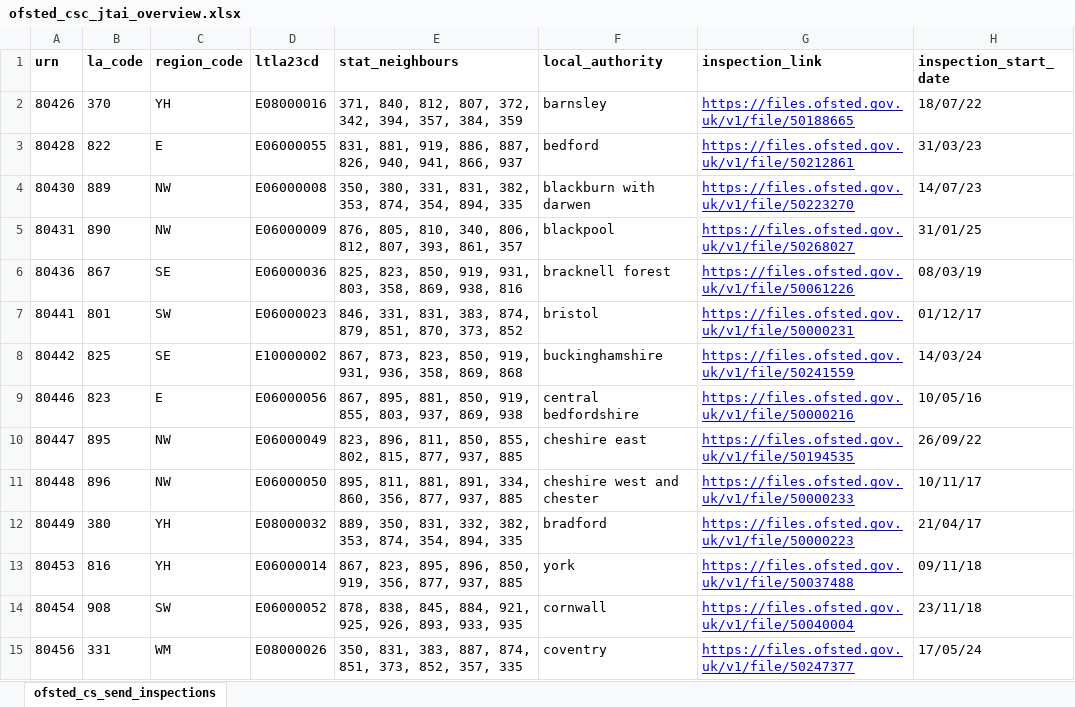
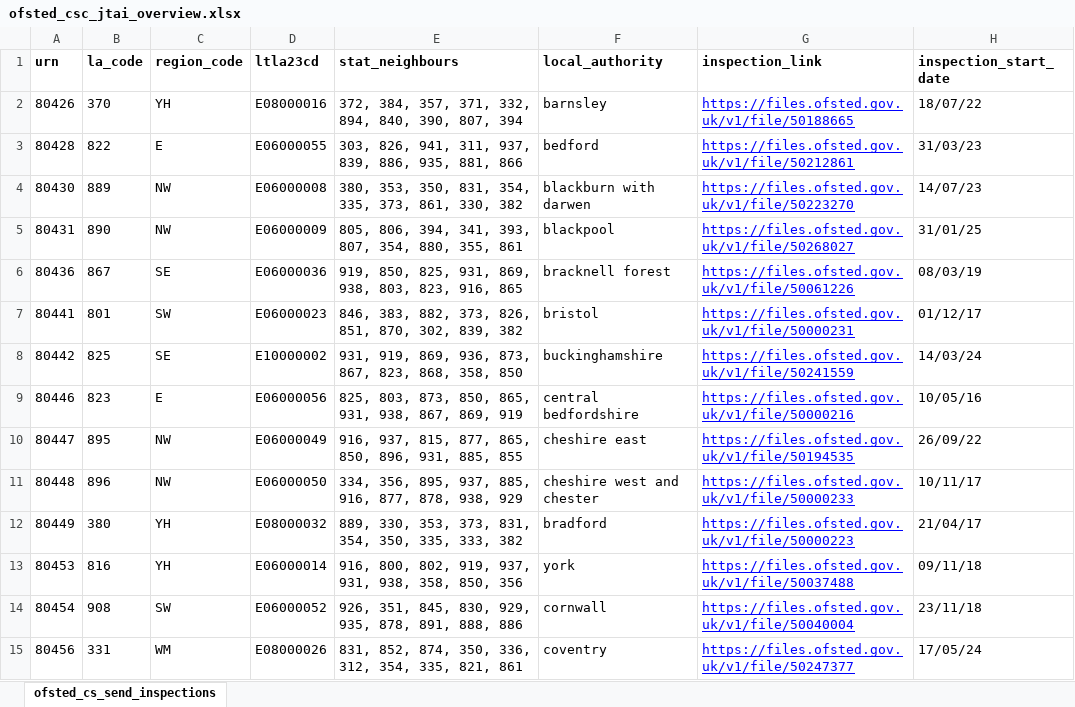
Before and after one commit to data-to-insight/ofsted-jtai-scrape-tool, an Excel workbook: ofsted_csc_jtai_overview.xlsx, sheet ofsted_cs_send_inspections, drawn as a sheet; only a part is shown; values as stored, in another font and other column widths than the file's, no borders; the diff covers the shown part only; the diff names each change by its address in the sheet, - before the commit and + after, or states it on an @@ line.

```diff
--- a/ofsted_csc_jtai_overview.xlsx (sheet ofsted_cs_send_inspections)
+++ b/ofsted_csc_jtai_overview.xlsx (sheet ofsted_cs_send_inspections)
-E2 (stat_neighbours): 371, 840, 812, 807, 372, 342, 394, 357, 384, 359
+E2 (stat_neighbours): 372, 384, 357, 371, 332, 894, 840, 390, 807, 394
-E3 (stat_neighbours): 831, 881, 919, 886, 887, 826, 940, 941, 866, 937
+E3 (stat_neighbours): 303, 826, 941, 311, 937, 839, 886, 935, 881, 866
-E4 (stat_neighbours): 350, 380, 331, 831, 382, 353, 874, 354, 894, 335
+E4 (stat_neighbours): 380, 353, 350, 831, 354, 335, 373, 861, 330, 382
-E5 (stat_neighbours): 876, 805, 810, 340, 806, 812, 807, 393, 861, 357
+E5 (stat_neighbours): 805, 806, 394, 341, 393, 807, 354, 880, 355, 861
-E6 (stat_neighbours): 825, 823, 850, 919, 931, 803, 358, 869, 938, 816
+E6 (stat_neighbours): 919, 850, 825, 931, 869, 938, 803, 823, 916, 865
-E7 (stat_neighbours): 846, 331, 831, 383, 874, 879, 851, 870, 373, 852
+E7 (stat_neighbours): 846, 383, 882, 373, 826, 851, 870, 302, 839, 382
-E8 (stat_neighbours): 867, 873, 823, 850, 919, 931, 936, 358, 869, 868
+E8 (stat_neighbours): 931, 919, 869, 936, 873, 867, 823, 868, 358, 850
-E9 (stat_neighbours): 867, 895, 881, 850, 919, 855, 803, 937, 869, 938
+E9 (stat_neighbours): 825, 803, 873, 850, 865, 931, 938, 867, 869, 919
-E10 (stat_neighbours): 823, 896, 811, 850, 855, 802, 815, 877, 937, 885
+E10 (stat_neighbours): 916, 937, 815, 877, 865, 850, 896, 931, 885, 855
-E11 (stat_neighbours): 895, 811, 881, 891, 334, 860, 356, 877, 937, 885
+E11 (stat_neighbours): 334, 356, 895, 937, 885, 916, 877, 878, 938, 929
-E12 (stat_neighbours): 889, 350, 831, 332, 382, 353, 874, 354, 894, 335
+E12 (stat_neighbours): 889, 330, 353, 373, 831, 354, 350, 335, 333, 382
-E13 (stat_neighbours): 867, 823, 895, 896, 850, 919, 356, 877, 937, 885
+E13 (stat_neighbours): 916, 800, 802, 919, 937, 931, 938, 358, 850, 356
-E14 (stat_neighbours): 878, 838, 845, 884, 921, 925, 926, 893, 933, 935
+E14 (stat_neighbours): 926, 351, 845, 830, 929, 935, 878, 891, 888, 886
-E15 (stat_neighbours): 350, 831, 383, 887, 874, 851, 373, 852, 357, 335
+E15 (stat_neighbours): 831, 852, 874, 350, 336, 312, 354, 335, 821, 861
```
Also changed, not shown: 2 added rows and 29 edited cells elsewhere in this sheet, 1 other file.
